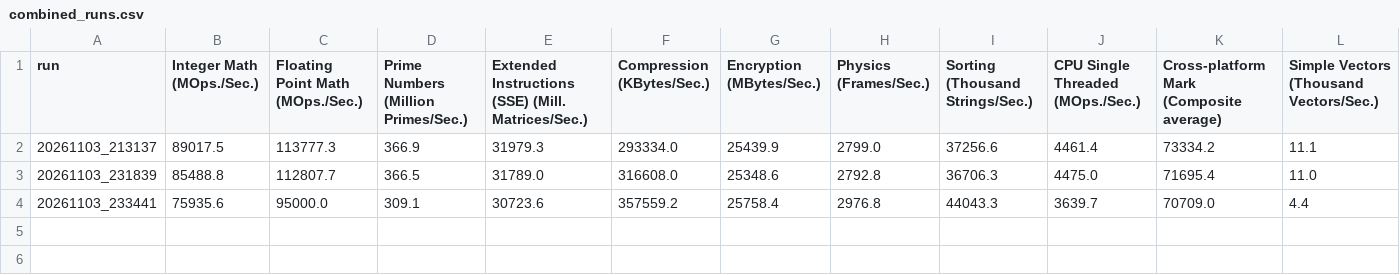
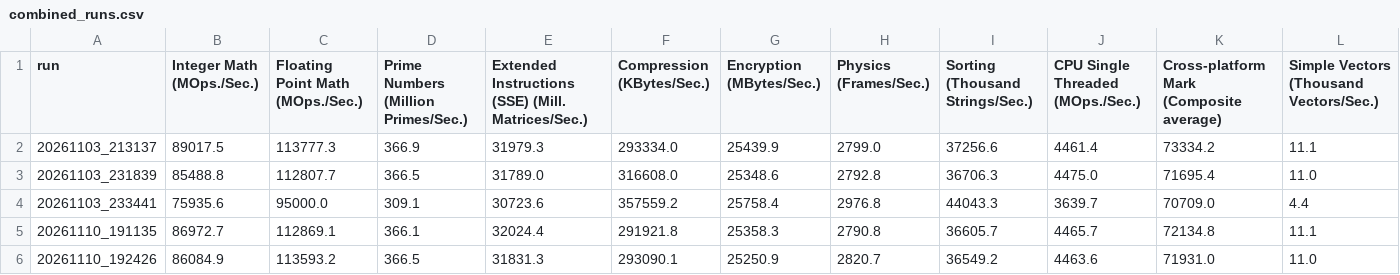
Before and after one commit to KhairulIzwan/passmark-socwatch-emon-win, a CSV file: reports/telemetry_correlation_report/CoreUltra7_366H/cross_run_analysis/combined_runs.csv, drawn as a sheet; only a part is shown; rows hold the shown columns only; the diff names each change by its address in the sheet, - before the commit and + after, or states it on an @@ line.

```diff
--- a/reports/telemetry_correlation_report/CoreUltra7_366H/cross_run_analysis/combined_runs.csv
+++ b/reports/telemetry_correlation_report/CoreUltra7_366H/cross_run_analysis/combined_runs.csv
+row 5: 20261110_191135 | 86972.7 | 112869.1 | 366.1 | 32024.4 | 291921.8 | 25358.3 | 2790.8 | 36605.7 | 4465.7 | 72134.8 | 11.1
+row 6: 20261110_192426 | 86084.9 | 113593.2 | 366.5 | 31831.3 | 293090.1 | 25250.9 | 2820.7 | 36549.2 | 4463.6 | 71931.0 | 11.0
```
Also changed, not shown: reports/telemetry_correlation_report/CoreUltra7_366H/cross_run_analysis/correlation_matrix.csv, reports/telemetry_correlation_report/CoreUltra7_366H/cross_run_analysis/score_telemetry_pairs.csv, 32 other files.
